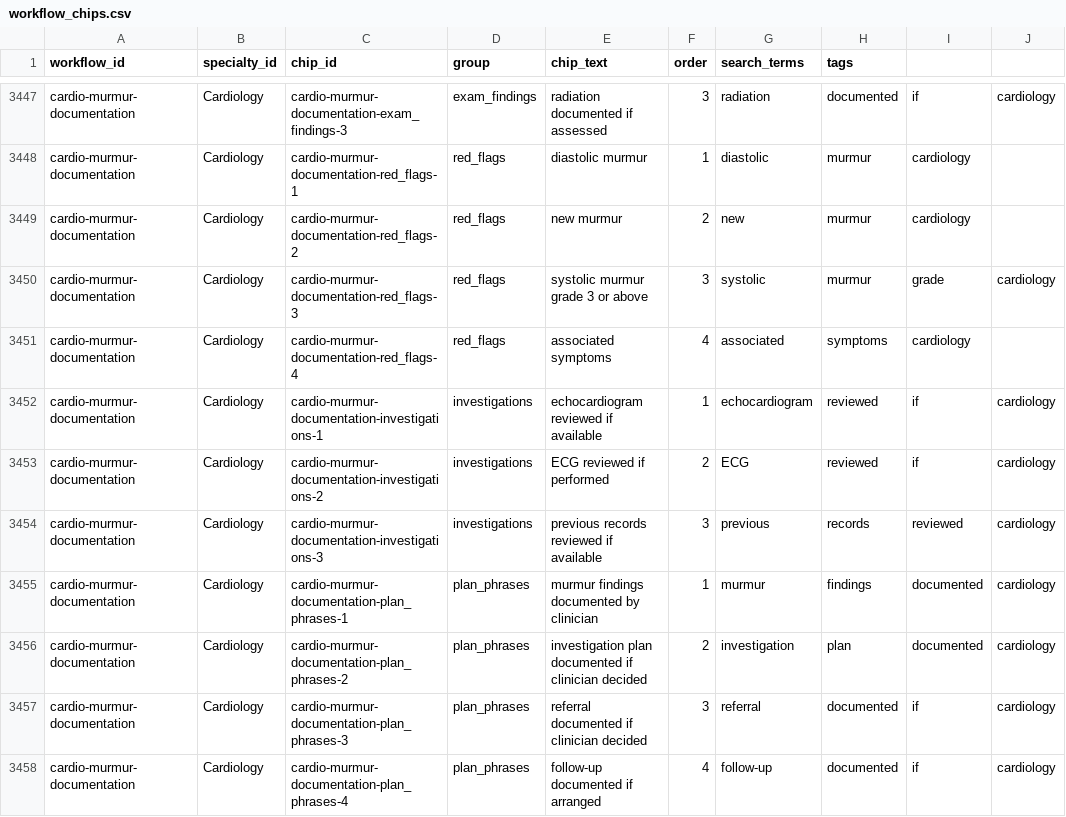
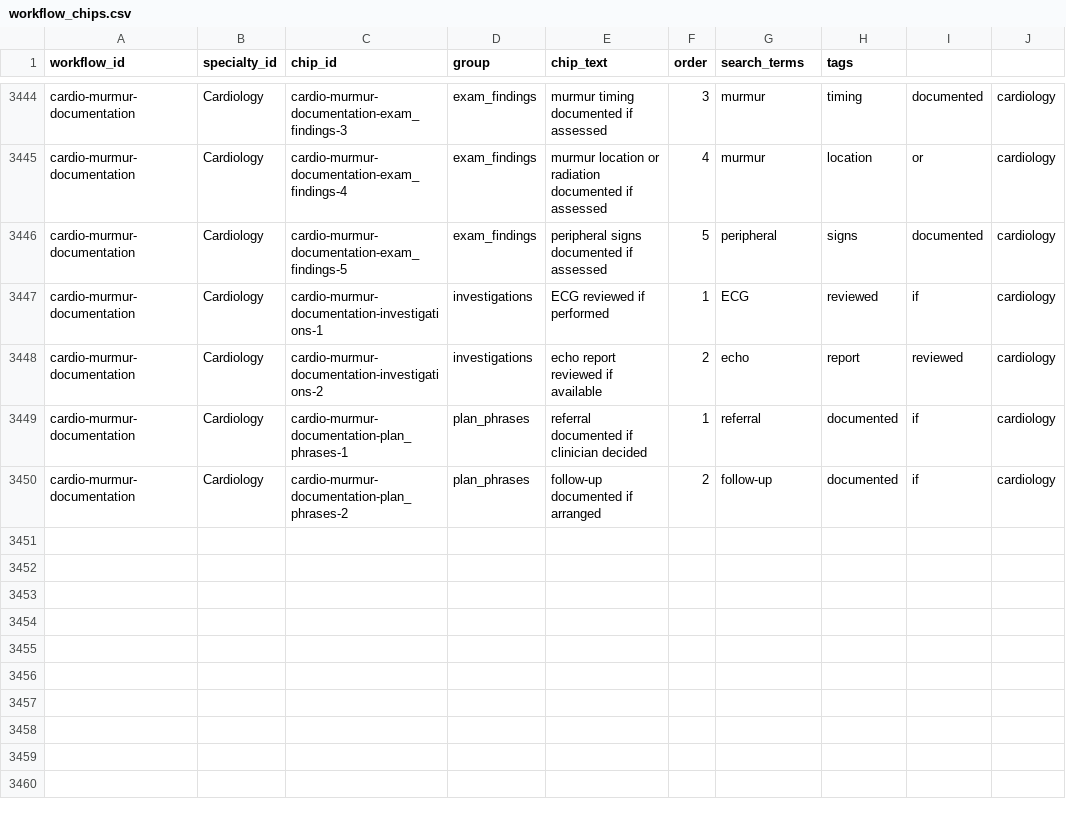
Before and after one commit to hosxam/najm-ai-clinicnote, a CSV file: data_csv_working/workflow_chips.csv, drawn as a sheet; only a part is shown, gaps mark what is left out; removed rows and columns are numbered as before the commit, all else as after; the diff covers the shown part only; the diff names each change by its address in the sheet, - before the commit and + after, or states it on an @@ line.

Commit message:
V5A-2A: Cardiology workflow chips — report and final audit
164 chips across 10 Cardiology workflows.
All safe wording verified in deployed browser.
Report: V5A2A_CARDIOLOGY_CHIPS_REPORT.md

Updated murmur-documentation chips to match final spec
(incidental murmur context, peripheral signs, echo report).

```diff
--- a/data_csv_working/workflow_chips.csv
+++ b/data_csv_working/workflow_chips.csv
-E3444 (chip_text): radiation documented if assessed
+E3444 (chip_text): murmur timing documented if assessed
-G3444 (search_terms): radiation
+G3444 (search_terms): murmur
-H3444 (tags): documented
+H3444 (tags): timing
-I3444: if
+I3444: documented
-row 3448: cardio-murmur-documentation | Cardiology | cardio-murmur-documentation-red_flags-1 | red_flags | diastolic murmur | 1 | diastolic | murmur | cardiology
-row 3449: cardio-murmur-documentation | Cardiology | cardio-murmur-documentation-red_flags-2 | red_flags | new murmur | 2 | new | murmur | cardiology
-row 3450: cardio-murmur-documentation | Cardiology | cardio-murmur-documentation-red_flags-3 | red_flags | systolic murmur grade 3 or above | 3 | systolic | murmur | grade | cardiology
-row 3451: cardio-murmur-documentation | Cardiology | cardio-murmur-documentation-red_flags-4 | red_flags | associated symptoms | 4 | associated | symptoms | cardiology
+row 3445: cardio-murmur-documentation | Cardiology | cardio-murmur-documentation-exam_findings-4 | exam_findings | murmur location or radiation documented if assessed | 4 | murmur | location | or | cardiology
+row 3446: cardio-murmur-documentation | Cardiology | cardio-murmur-documentation-exam_findings-5 | exam_findings | peripheral signs documented if assessed | 5 | peripheral | signs | documented | cardiology
-E3447 (chip_text): echocardiogram reviewed if available
+E3447 (chip_text): ECG reviewed if performed
-G3447 (search_terms): echocardiogram
+G3447 (search_terms): ECG
-E3448 (chip_text): ECG reviewed if performed
+E3448 (chip_text): echo report reviewed if available
-G3448 (search_terms): ECG
+G3448 (search_terms): echo
-H3448 (tags): reviewed
+H3448 (tags): report
-I3448: if
+I3448: reviewed
-row 3454: cardio-murmur-documentation | Cardiology | cardio-murmur-documentation-investigations-3 | investigations | previous records reviewed if available | 3 | previous | records | reviewed | cardiology
-E3449 (chip_text): murmur findings documented by clinician
+E3449 (chip_text): referral documented if clinician decided
-G3449 (search_terms): murmur
+G3449 (search_terms): referral
-H3449 (tags): findings
+H3449 (tags): documented
-I3449:I3450: documented
+I3449:I3450: if
-E3450 (chip_text): investigation plan documented if clinician decided
+E3450 (chip_text): follow-up documented if arranged
-G3450 (search_terms): investigation
+G3450 (search_terms): follow-up
-H3450 (tags): plan
+H3450 (tags): documented
-row 3457: cardio-murmur-documentation | Cardiology | cardio-murmur-documentation-plan_phrases-3 | plan_phrases | referral documented if clinician decided | 3 | referral | documented | if | cardiology
-row 3458: cardio-murmur-documentation | Cardiology | cardio-murmur-documentation-plan_phrases-4 | plan_phrases | follow-up documented if arranged | 4 | follow-up | documented | if | cardiology
```
Also changed, not shown: 3 removed rows and 26 edited cells elsewhere in this file, 3 other files.
